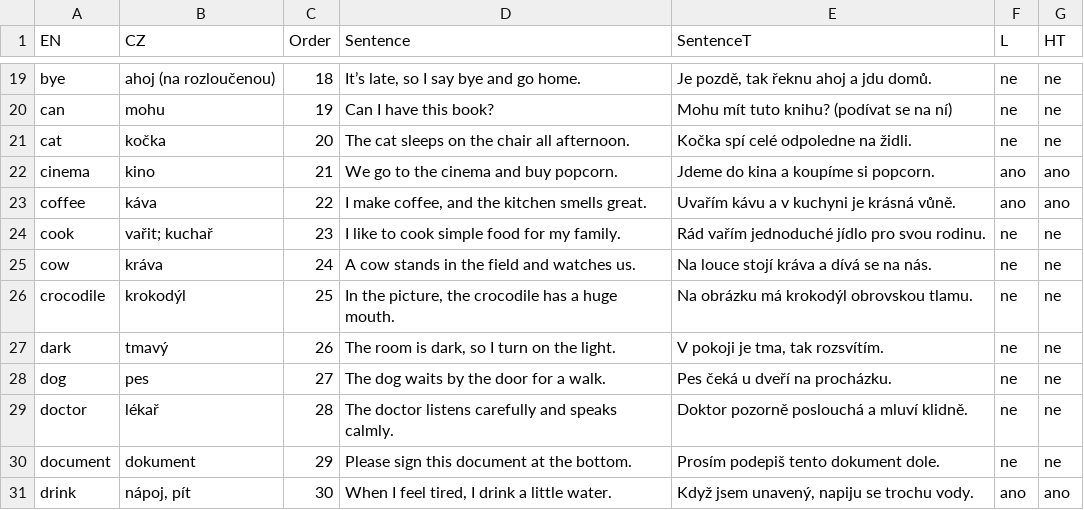
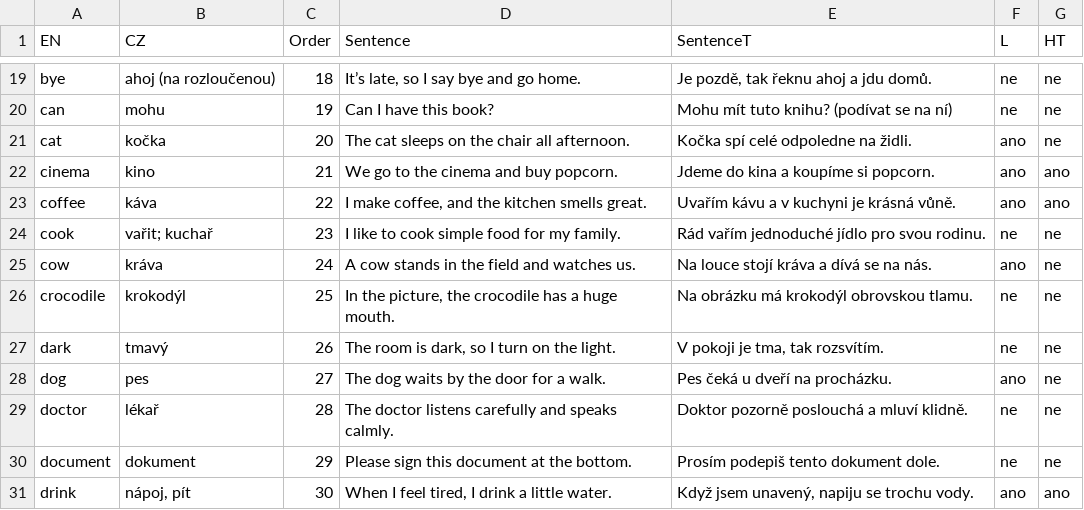
Before and after one commit to Belisarius-Mila/PythonMF, a CSV file: VocabularyEN/VocabularyEN.csv, drawn as a sheet; only a part is shown, gaps mark what is left out.

```diff
--- a/VocabularyEN/VocabularyEN.csv
+++ b/VocabularyEN/VocabularyEN.csv
@@ -20,3 +20,3 @@ bye,ahoj (na rozloučenou),18,"It’s late, so I say bye and go home.","Je pozd
 can,mohu,19,Can I have this book?,Mohu mít tuto knihu? (podívat se na ní),ne,ne
-cat,kočka,20,The cat sleeps on the chair all afternoon.,Kočka spí celé odpoledne na židli.,ne,ne
+cat,kočka,20,The cat sleeps on the chair all afternoon.,Kočka spí celé odpoledne na židli.,ano,ne
 cinema,kino,21,We go to the cinema and buy popcorn.,Jdeme do kina a koupíme si popcorn.,ano,ano
@@ -24,6 +24,6 @@ coffee,káva,22,"I make coffee, and the kitchen smells great.",Uvařím kávu a
 cook,vařit; kuchař,23,I like to cook simple food for my family.,Rád vařím jednoduché jídlo pro svou rodinu.,ne,ne
-cow,kráva,24,A cow stands in the field and watches us.,Na louce stojí kráva a dívá se na nás.,ne,ne
+cow,kráva,24,A cow stands in the field and watches us.,Na louce stojí kráva a dívá se na nás.,ano,ne
 crocodile,krokodýl,25,"In the picture, the crocodile has a huge mouth.",Na obrázku má krokodýl obrovskou tlamu.,ne,ne
 dark,tmavý,26,"The room is dark, so I turn on the light.","V pokoji je tma, tak rozsvítím.",ne,ne
-dog,pes,27,The dog waits by the door for a walk.,Pes čeká u dveří na procházku.,ne,ne
+dog,pes,27,The dog waits by the door for a walk.,Pes čeká u dveří na procházku.,ano,ne
 doctor,lékař,28,The doctor listens carefully and speaks calmly.,Doktor pozorně poslouchá a mluví klidně.,ne,ne
```
Also changed, not shown: 2 other files.
